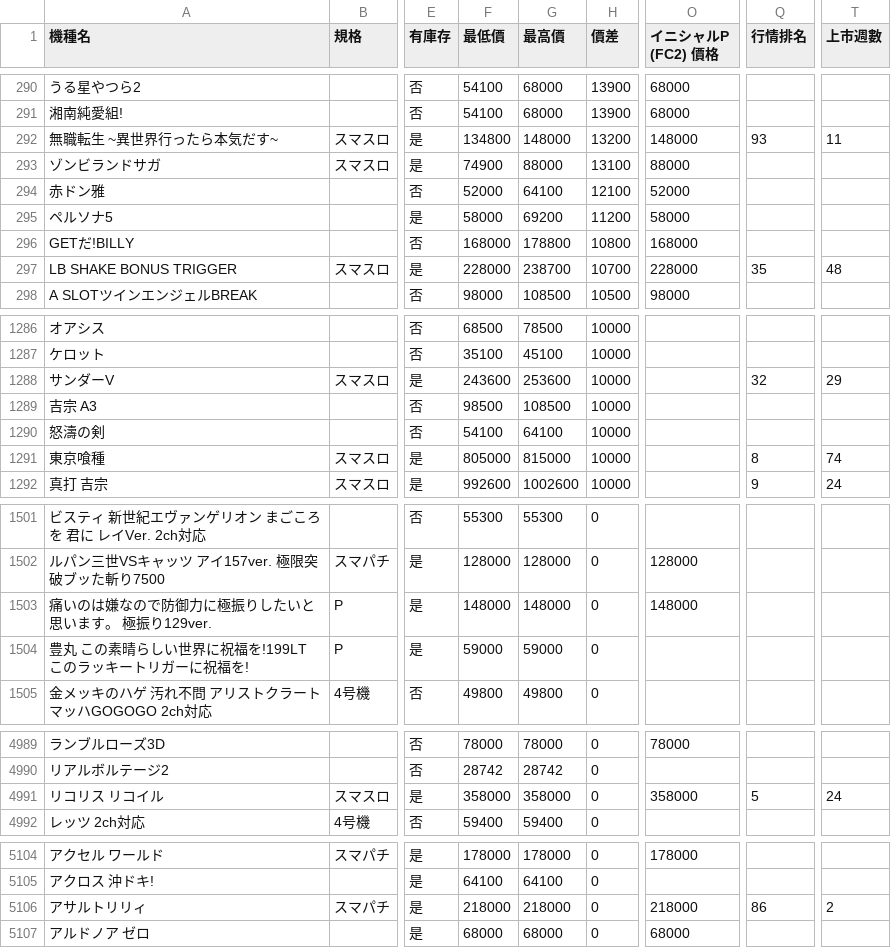
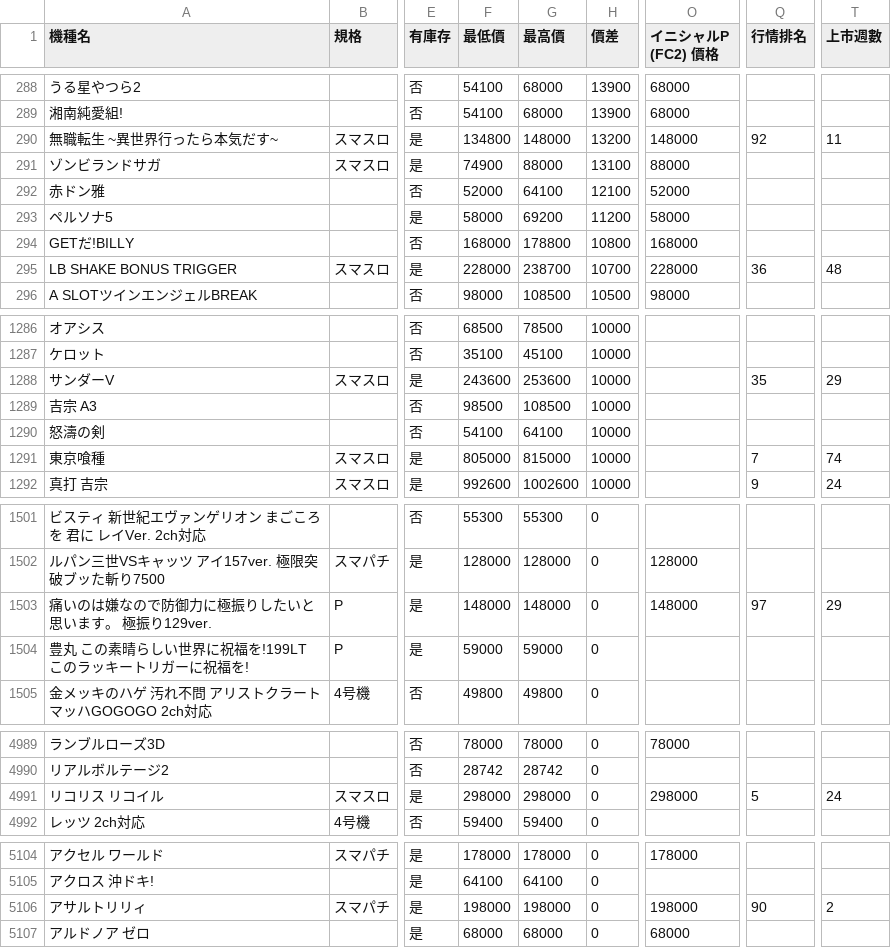
Before and after one commit to z870017/slot-price-watch, a CSV file: docs/prices.csv, drawn as a sheet; only a part is shown, gaps mark what is left out; addresses are those after the commit; the diff covers the shown part only; the diff names each change by its address in the sheet, - before the commit and + after, or states it on an @@ line.

```diff
--- a/docs/prices.csv
+++ b/docs/prices.csv
-Q290 (行情排名): 93
+Q290 (行情排名): 92
-Q295 (行情排名): 35
+Q295 (行情排名): 36
-Q1288 (行情排名): 32
+Q1288 (行情排名): 35
-Q1291 (行情排名): 8
+Q1291 (行情排名): 7
-Q1503 (行情排名): (empty)
+Q1503 (行情排名): 97
-T1503 (上市週數): (empty)
+T1503 (上市週數): 29
-F4991 (最低價): 358000
+F4991 (最低價): 298000
-G4991 (最高價): 358000
+G4991 (最高價): 298000
-O4991 (イニシャルP (FC2) 價格): 358000
+O4991 (イニシャルP (FC2) 價格): 298000
-F5106 (最低價): 218000
+F5106 (最低價): 198000
-G5106 (最高價): 218000
+G5106 (最高價): 198000
-O5106 (イニシャルP (FC2) 價格): 218000
+O5106 (イニシャルP (FC2) 價格): 198000
-Q5106 (行情排名): 86
+Q5106 (行情排名): 90
```
Also changed, not shown: 2 added rows, 2 removed rows and 74 edited cells elsewhere in this file, docs/summary.csv, 5 other files.
